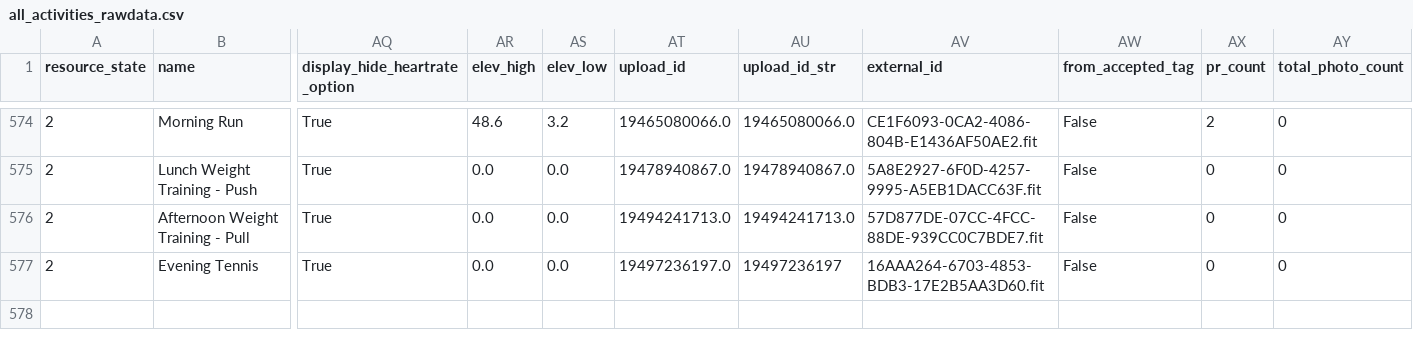
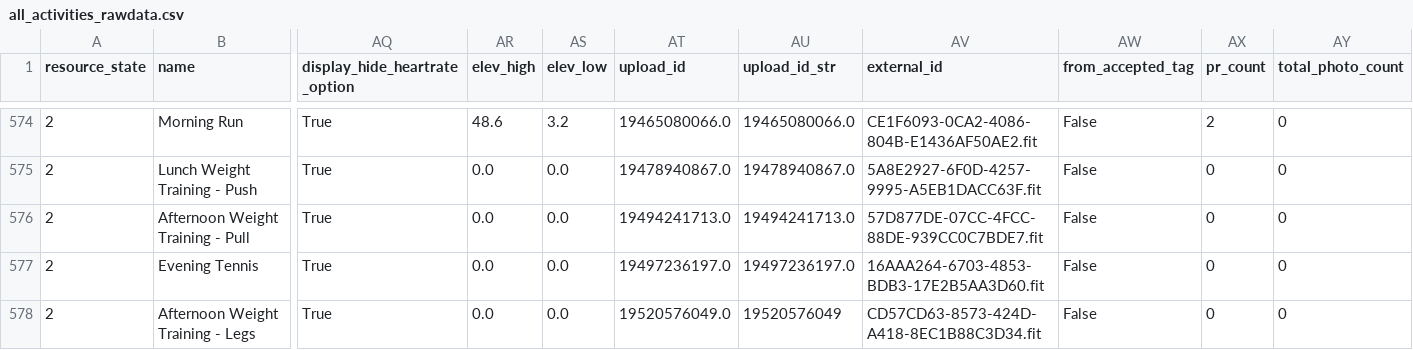
Before and after one commit to adbrigs/strava-training-dashboard, a CSV file: Training_Intensity_Report/dashboard/data/all_activities_rawdata.csv, drawn as a sheet; only a part is shown, gaps mark what is left out; rows hold the shown columns only; the diff names each change by its address in the sheet, - before the commit and + after, or states it on an @@ line.

```diff
--- a/Training_Intensity_Report/dashboard/data/all_activities_rawdata.csv
+++ b/Training_Intensity_Report/dashboard/data/all_activities_rawdata.csv
-AU577 (upload_id_str): 19497236197
+AU577 (upload_id_str): 19497236197.0
+row 578: 2 | Afternoon Weight Training - Legs | True | 0.0 | 0.0 | 19520576049.0 | 19520576049 | CD57CD63-8573-424D-A418-8EC1B88C3D34.fit | False | 0 | 0
```
Also changed, not shown: Training_Intensity_Report/dashboard/data/activity_data_with_intensity.csv.
